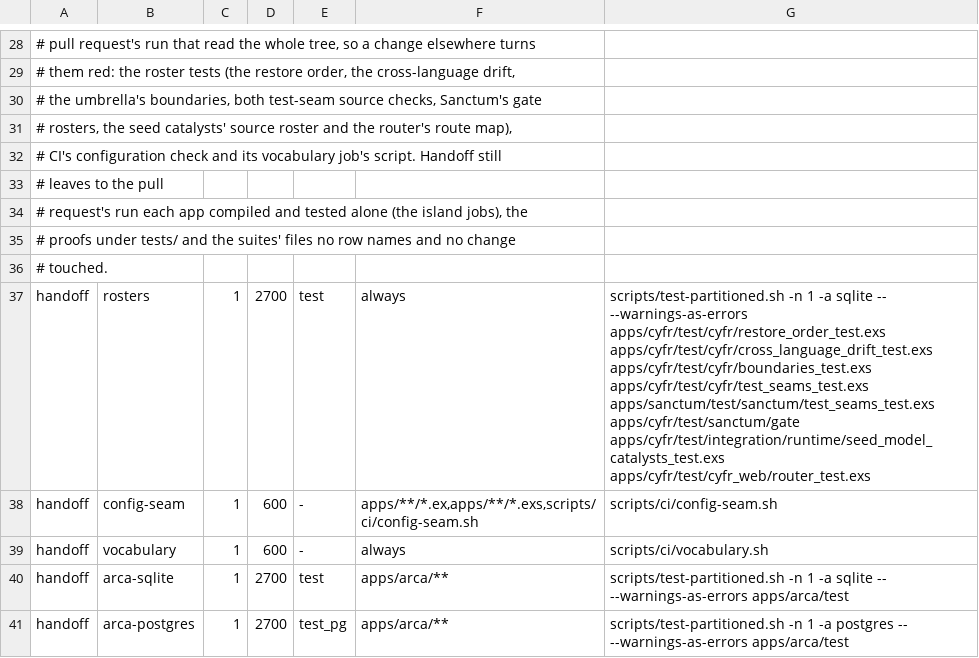
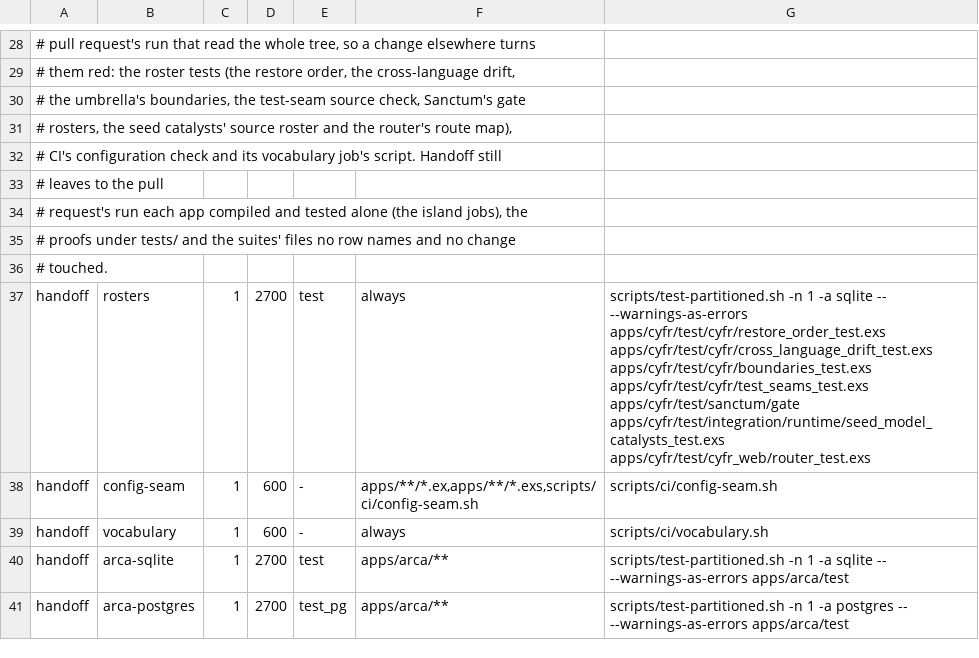
Before and after one commit to cyfrworks/cyfr, a TSV file: scripts/stages.tsv, drawn as a sheet; only a part is shown, gaps mark what is left out; the diff names each change by its address in the sheet, - before the commit and + after, or states it on an @@ line.

Commit message:
One gate in Prima reads every test seam: Arca's claim, pool, turns, decision-log budget and inline record sink, Sanctum's hooks and the host's boot switches answer their shipped defaults in every release, held by one source check and one release probe

```diff
--- a/scripts/stages.tsv
+++ b/scripts/stages.tsv
-A30: …umbrella's boundaries, both test-seam source checks, Sanctum's gate
+A30: …umbrella's boundaries, the test-seam source check, Sanctum's gate
-G37: …apps/cyfr/test/cyfr/boundaries_test.exs apps/cyfr/test/cyfr/test_seams_test.exs apps/sanctum/test/sanctum/test_seams_test.exs apps/cyfr/test/sanctum/gate apps/cyfr/test/integration/runtime/seed_model_catalysts_test.exs…
+G37: …apps/cyfr/test/cyfr/boundaries_test.exs apps/cyfr/test/cyfr/test_seams_test.exs apps/cyfr/test/sanctum/gate apps/cyfr/test/integration/runtime/seed_model_catalysts_test.exs…
```
Also changed, not shown: 44 other files.
